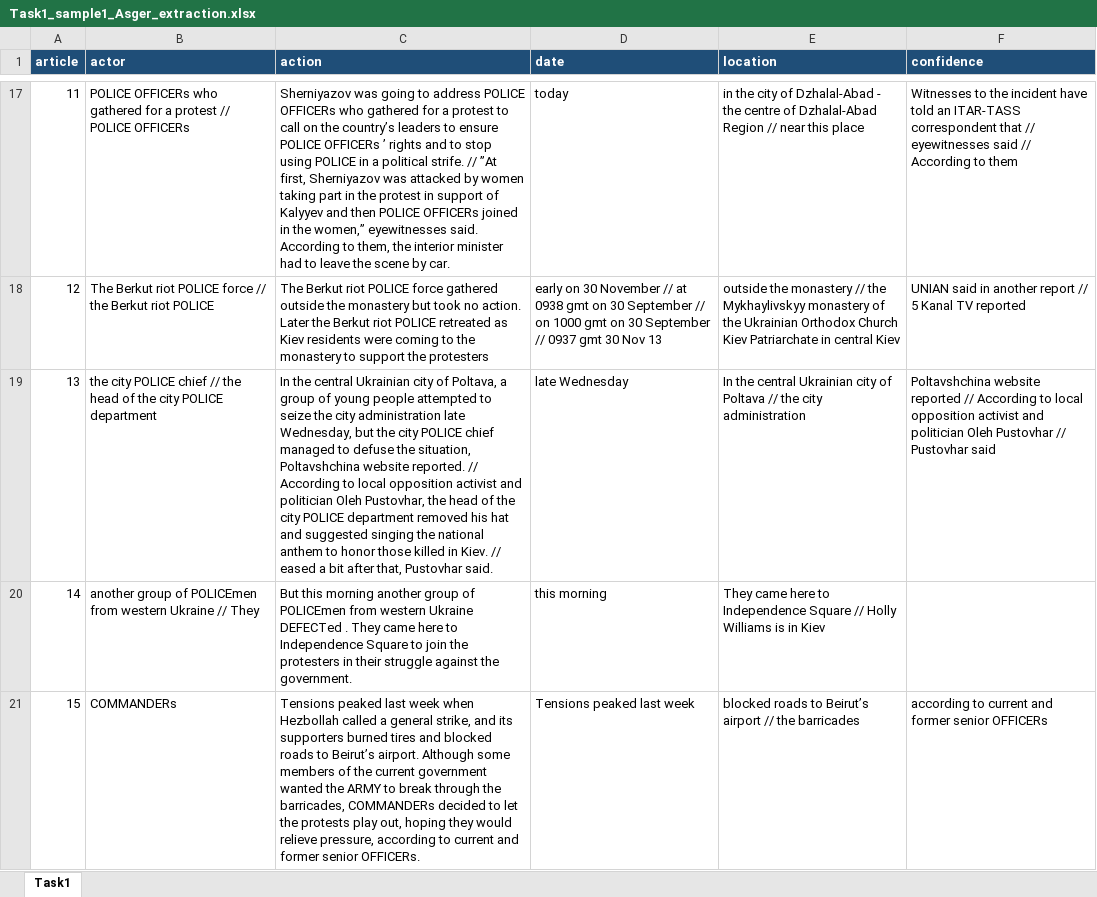
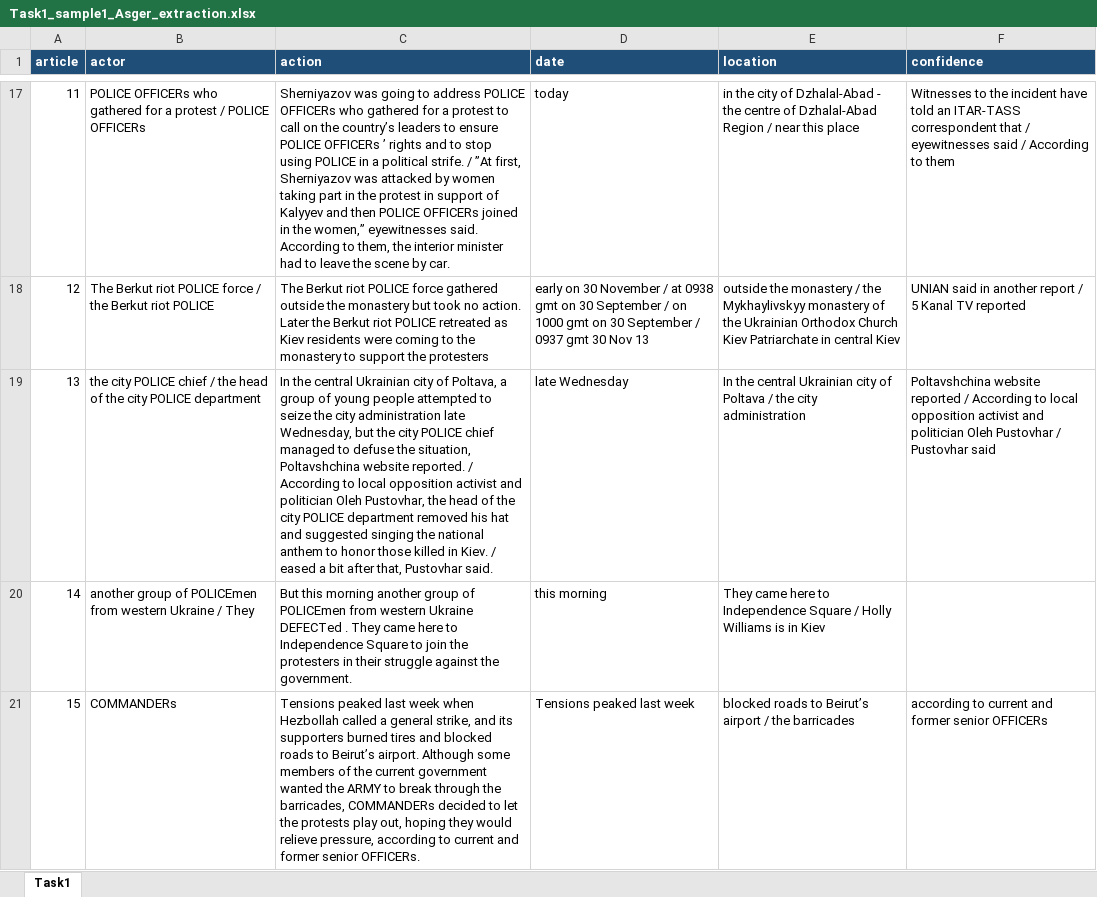
Before and after one commit to Theoersej1Theoersej1/Test, an Excel workbook: coding_task_sample_1/Task1_sample1_Asger_extraction.xlsx, sheet Task1, drawn as a sheet; only a part is shown, gaps mark what is left out; values as stored, in another font and other column widths than the file's, no borders; the diff covers the shown part only; the diff names each change by its address in the sheet, - before the commit and + after, or states it on an @@ line.

```diff
--- a/coding_task_sample_1/Task1_sample1_Asger_extraction.xlsx (sheet Task1)
+++ b/coding_task_sample_1/Task1_sample1_Asger_extraction.xlsx (sheet Task1)
-B17 (actor): …a protest // POLICE OFFICERs
+B17 (actor): …a protest / POLICE OFFICERs
-C17 (action): …political strife. // ”At first,…
+C17 (action): …political strife. / ”At first,…
-E17 (location): …Dzhalal-Abad Region // near this…
+E17 (location): …Dzhalal-Abad Region / near this…
-F17 (confidence): …correspondent that // eyewitnesses said // According to…
+F17 (confidence): …correspondent that / eyewitnesses said / According to…
-B18 (actor): …POLICE force // the Berkut…
+B18 (actor): …POLICE force / the Berkut…
-D18 (date): …30 November // at 0938 gmt on 30 September // on 1000 gmt on 30 September // 0937 gmt…
+D18 (date): …30 November / at 0938 gmt on 30 September / on 1000 gmt on 30 September / 0937 gmt…
-E18 (location): …the monastery // the Mykhaylivskyy…
+E18 (location): …the monastery / the Mykhaylivskyy…
-F18 (confidence): …another report // 5 Kanal…
+F18 (confidence): …another report / 5 Kanal…
-B19 (actor): …POLICE chief // the head…
+B19 (actor): …POLICE chief / the head…
-C19 (action): …website reported. // According to local opposition activist and politician Oleh Pustovhar, the head of the city POLICE department removed his hat and suggested singing the national anthem to honor those killed in Kiev. // eased a…
+C19 (action): …website reported. / According to local opposition activist and politician Oleh Pustovhar, the head of the city POLICE department removed his hat and suggested singing the national anthem to honor those killed in Kiev. / eased a…
-E19 (location): …of Poltava // the city…
+E19 (location): …of Poltava / the city…
-F19 (confidence): …website reported // According to local opposition activist and politician Oleh Pustovhar // Pustovhar said
+F19 (confidence): …website reported / According to local opposition activist and politician Oleh Pustovhar / Pustovhar said
-B20 (actor): …western Ukraine // They
+B20 (actor): …western Ukraine / They
-E20 (location): …Independence Square // Holly Williams…
+E20 (location): …Independence Square / Holly Williams…
-E21 (location): …Beirut’s airport // the barricades
+E21 (location): …Beirut’s airport / the barricades
```
Also changed, not shown: 77 edited cells elsewhere in this sheet, coding_task_sample_1/Task2_sample1_Asger_coded.xlsx, 2 other files.
